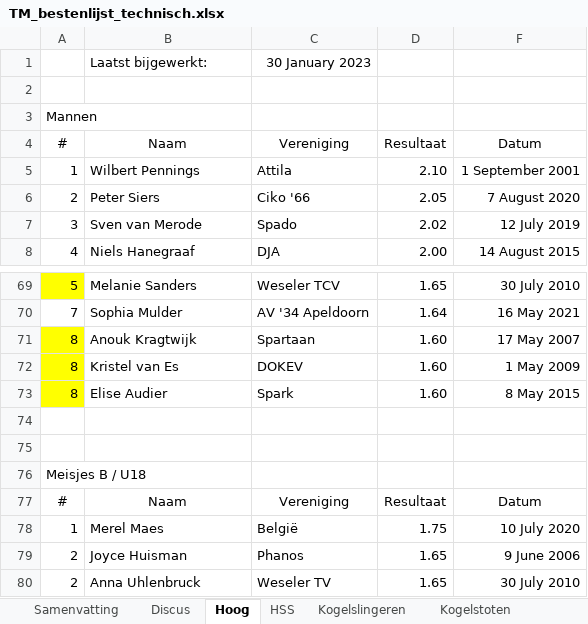
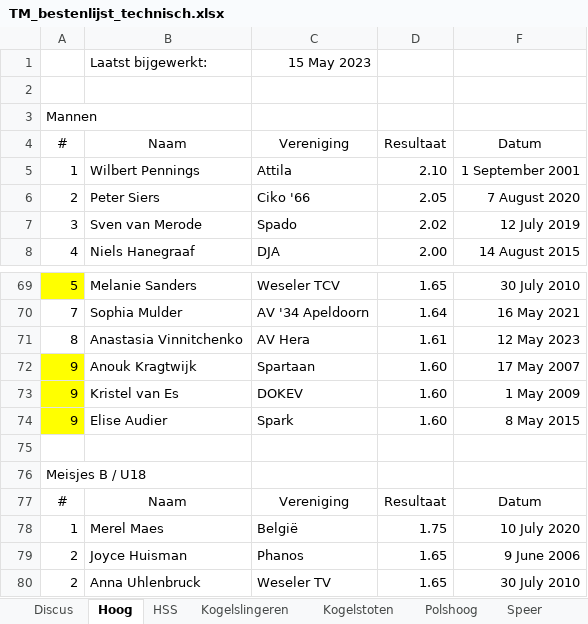
Before and after one commit to u-track/site-trackmeetings-nl, an Excel workbook: static/bestenlijsten/TM_bestenlijst_technisch.xlsx, sheet Hoog, drawn as a sheet; only a part is shown, gaps mark what is left out; values as stored, in another font and other column widths than the file's, no borders; removed rows and columns are numbered as before the commit, all else as after; the diff names each change by its address in the sheet, - before the commit and + after, or states it on an @@ line.

```diff
--- a/static/bestenlijsten/TM_bestenlijst_technisch.xlsx (sheet Hoog)
+++ b/static/bestenlijsten/TM_bestenlijst_technisch.xlsx (sheet Hoog)
@@ sheet tab hidden: Samenvatting @@
-C1: 30 January 2023
+C1: 15 May 2023
+row 71: 8 | Anastasia Vinnitchenko | AV Hera | 1.61 | 12 May 2023
-A72:A74: 8
+A72:A74: 9
-row 74: (empty)
```
Also changed, not shown: sheet Kogelslingeren, sheet Kogelstoten, sheet Speer, sheet Discus, sheet HSS, sheet Verspringen, 1 more sheet, other sheet tabs, static/bestenlijsten/TM_bestenlijst_lopen.xlsx, 1 other file.
